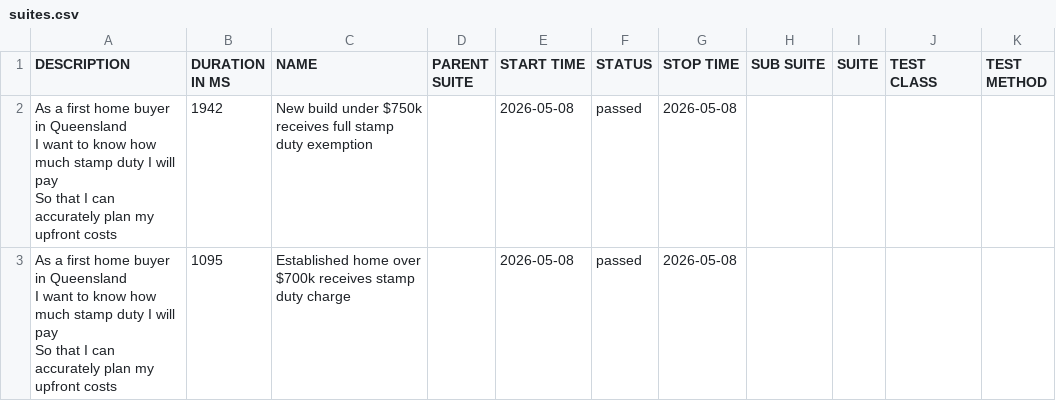
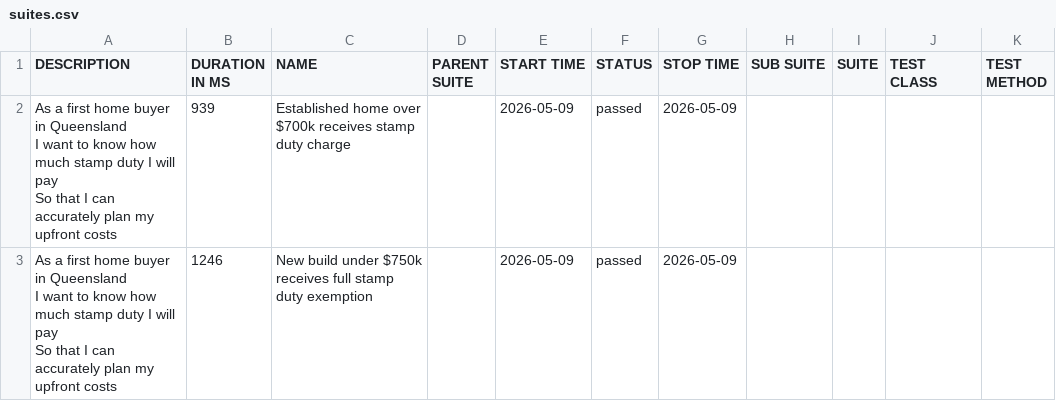
Before and after one commit to imon-buragohain/myfingoal-automation, a CSV file: latest/data/suites.csv, drawn as a sheet.

```diff
--- a/latest/data/suites.csv
+++ b/latest/data/suites.csv
@@ -1,7 +1,7 @@
 "DESCRIPTION","DURATION IN MS","NAME","PARENT SUITE","START TIME","STATUS","STOP TIME","SUB SUITE","SUITE","TEST CLASS","TEST METHOD"
-"As a first home buyer in Queensland
-  I want to know how much stamp duty I will pay
-  So that I can accurately plan my upfront costs","1942","New build under $750k receives full stamp duty exemption","","2026-05-08","passed","2026-05-08","","","",""
-"As a first home buyer in Queensland
-  I want to know how much stamp duty I will pay
-  So that I can accurately plan my upfront costs","1095","Established home over $700k receives stamp duty charge","","2026-05-08","passed","2026-05-08","","","",""
+"As a first home buyer in Queensland
+  I want to know how much stamp duty I will pay
+  So that I can accurately plan my upfront costs","939","Established home over $700k receives stamp duty charge","","2026-05-09","passed","2026-05-09","","","",""
+"As a first home buyer in Queensland
+  I want to know how much stamp duty I will pay
+  So that I can accurately plan my upfront costs","1246","New build under $750k receives full stamp duty exemption","","2026-05-09","passed","2026-05-09","","","",""
```
Also changed, not shown: 18 other files.
